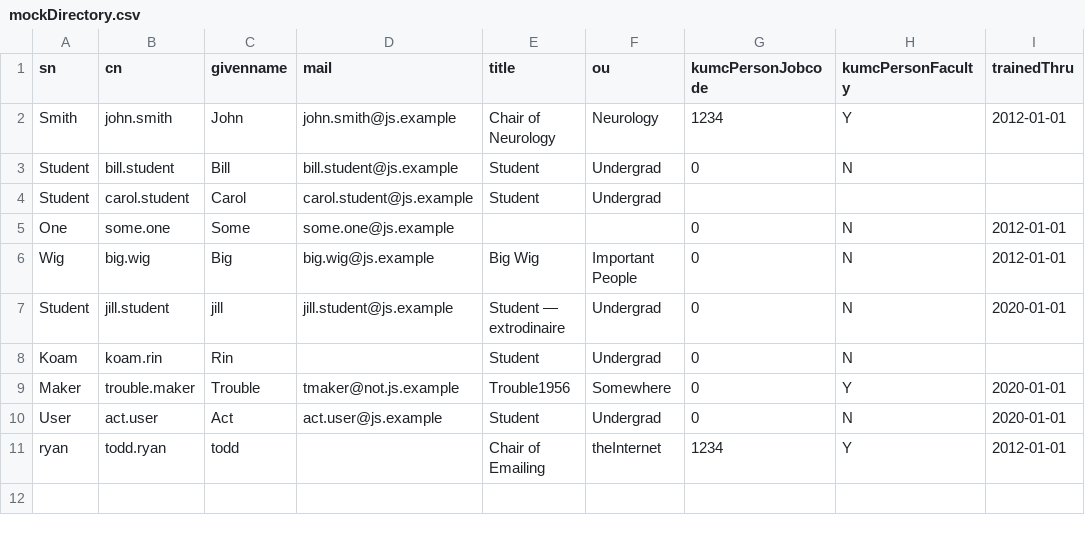
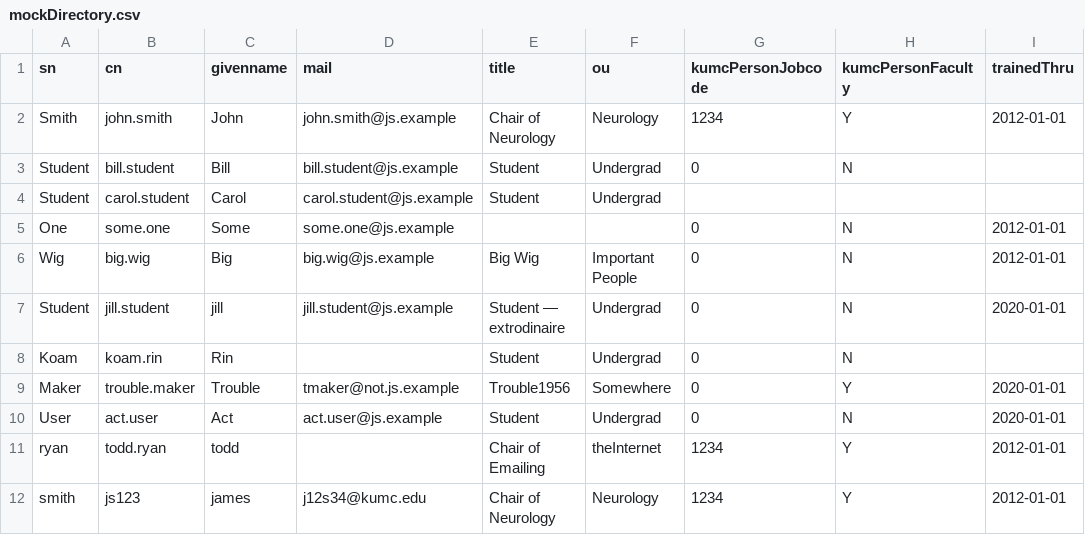
Before and after one commit to kumc-bmi/heron-admin, a CSV file: heron_wsgi/admin_lib/mockDirectory.csv, drawn as a sheet; the diff names each change by its address in the sheet, - before the commit and + after, or states it on an @@ line.

Commit message:
allow lookup by kumc.edu mail address if cn is not found
this was requested in order to handle name changes which are reflected in ldap mail, though old uids are kept.  specifically, sponsorship requests are sometimes created by users with the wrong uid.

6588

```diff
--- a/heron_wsgi/admin_lib/mockDirectory.csv
+++ b/heron_wsgi/admin_lib/mockDirectory.csv
+row 12: smith | js123 | james | j12s34@kumc.edu | Chair of Neurology | Neurology | 1234 | Y | 2012-01-01
```
Also changed, not shown: 3 other files.
